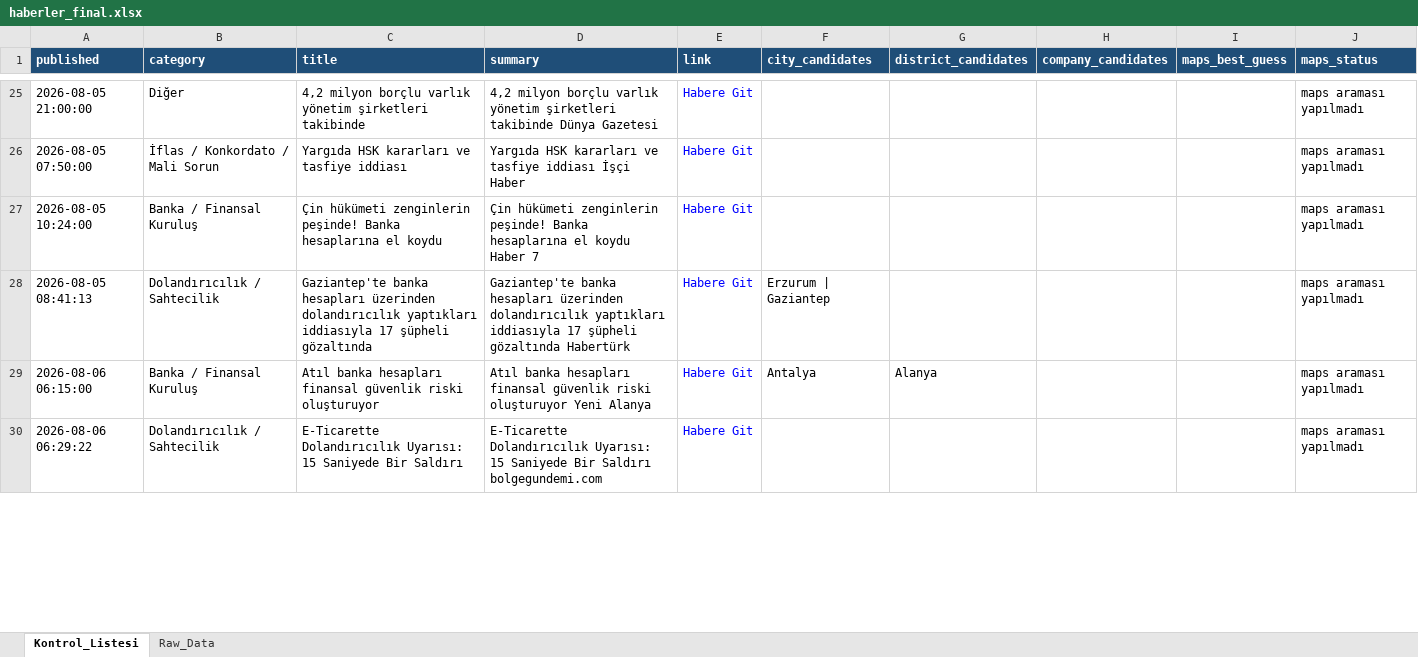
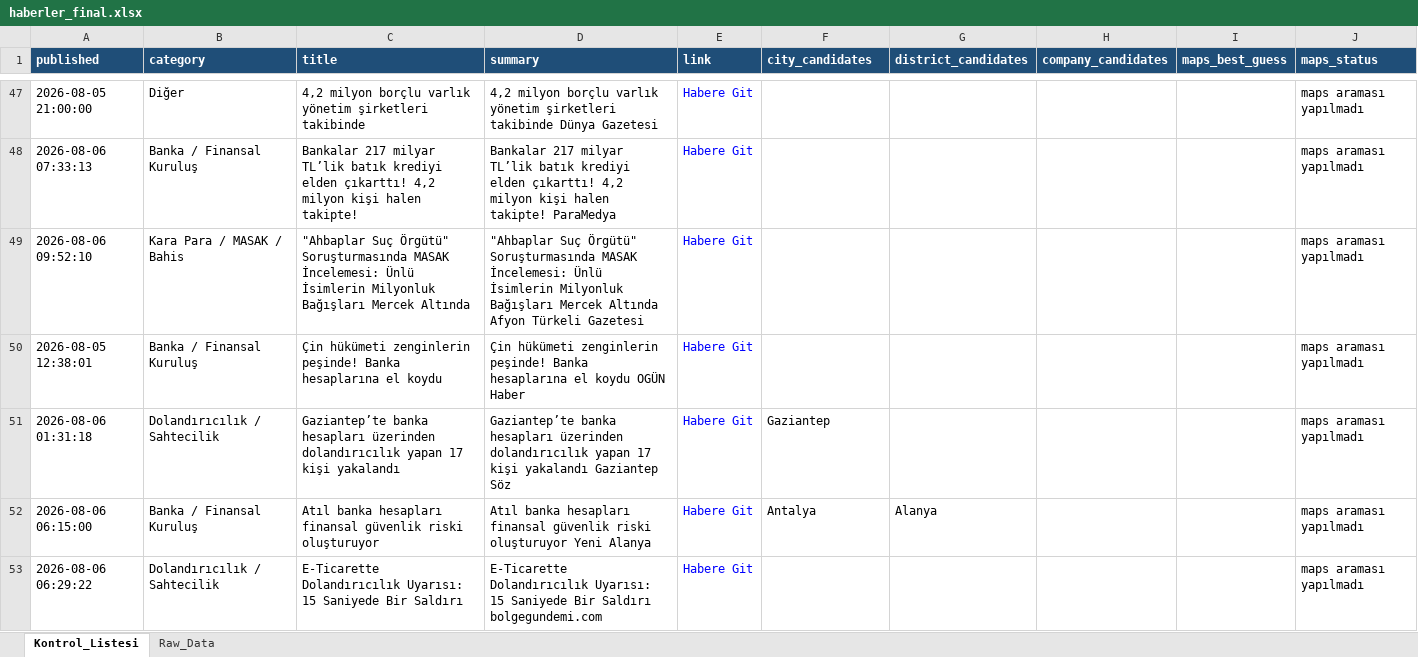
Before and after one commit to 19982109/haber-risk-monitor, an Excel workbook: data/haberler_final.xlsx, sheet Kontrol_Listesi, drawn as a sheet; only a part is shown, gaps mark what is left out; values as stored, in another font and other column widths than the file's, no borders; addresses are those after the commit; the diff covers the shown part only; the diff names each change by its address in the sheet, - before the commit and + after, or states it on an @@ line.

```diff
--- a/data/haberler_final.xlsx (sheet Kontrol_Listesi)
+++ b/data/haberler_final.xlsx (sheet Kontrol_Listesi)
+row 48: 2026-08-06 07:33:13 | Banka / Finansal Kuruluş | Bankalar 217 milyar TL’lik batık krediyi elden çıkarttı! 4,2 milyon kişi halen takipte! | Bankalar 217 milyar TL’lik batık krediyi elden çıkarttı! 4,2 milyon kişi halen takipte! ParaMedya | Habere Git |  |  |  |  | maps araması yapılmadı
-A49 (published): 2026-08-05 07:50:00
+A49 (published): 2026-08-06 09:52:10
-B49 (category): İflas / Konkordato / Mali Sorun
+B49 (category): Kara Para / MASAK / Bahis
-C49 (title): Yargıda HSK kararları ve tasfiye iddiası
+C49 (title): "Ahbaplar Suç Örgütü" Soruşturmasında MASAK İncelemesi: Ünlü İsimlerin Milyonluk Bağışları Mercek Altında
-D49 (summary): Yargıda HSK kararları ve tasfiye iddiası İşçi Haber
+D49 (summary): "Ahbaplar Suç Örgütü" Soruşturmasında MASAK İncelemesi: Ünlü İsimlerin Milyonluk Bağışları Mercek Altında Afyon Türkeli Gazetesi
-A50 (published): 2026-08-05 10:24:00
+A50 (published): 2026-08-05 12:38:01
-D50 (summary): …el koydu Haber 7
+D50 (summary): …el koydu OGÜN Haber
-A51 (published): 2026-08-05 08:41:13
+A51 (published): 2026-08-06 01:31:18
-C51 (title): Gaziantep'te banka hesapları üzerinden dolandırıcılık yaptıkları iddiasıyla 17 şüpheli gözaltında
+C51 (title): Gaziantep’te banka hesapları üzerinden dolandırıcılık yapan 17 kişi yakalandı
-D51 (summary): Gaziantep'te banka hesapları üzerinden dolandırıcılık yaptıkları iddiasıyla 17 şüpheli gözaltında Habertürk
+D51 (summary): Gaziantep’te banka hesapları üzerinden dolandırıcılık yapan 17 kişi yakalandı Gaziantep Söz
-F51 (city_candidates): Erzurum | Gaziantep
+F51 (city_candidates): Gaziantep
```
Also changed, not shown: 33 added rows, 16 removed rows, 2 moved rows and 24 edited cells elsewhere in this sheet, sheet Raw_Data, 1 other file.
